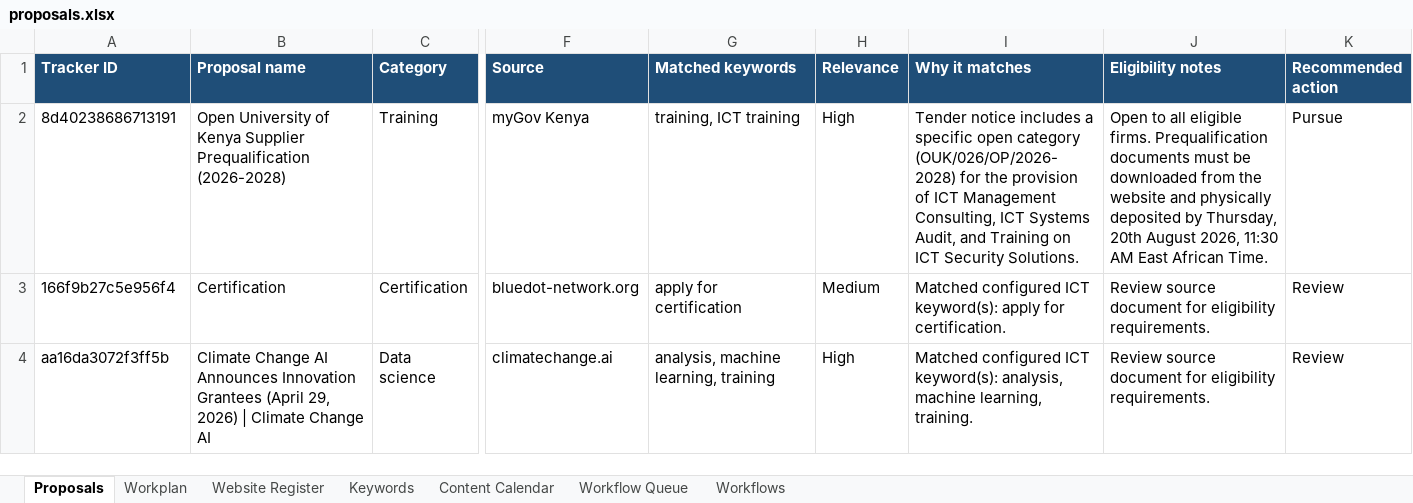
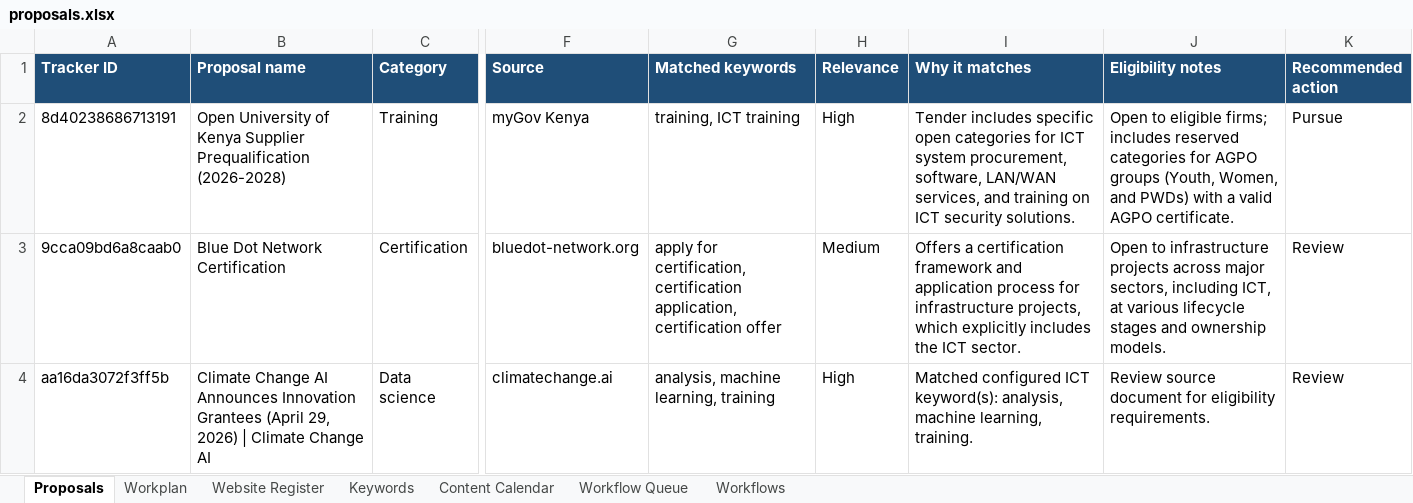
Before and after one commit to AlukweJonesTerah/ProposalMonitor, an Excel workbook: proposal_output/proposals.xlsx, sheet Proposals, drawn as a sheet; only a part is shown, gaps mark what is left out; values as stored, in another font and other column widths than the file's, no borders; the diff covers the shown part only; the diff names each change by its address in the sheet, - before the commit and + after, or states it on an @@ line.

```diff
--- a/proposal_output/proposals.xlsx (sheet Proposals)
+++ b/proposal_output/proposals.xlsx (sheet Proposals)
-I2 (Why it matches): Tender notice includes a specific open category (OUK/026/OP/2026-2028) for the provision of ICT Management Consulting, ICT Systems Audit, and Training on ICT Security Solutions.
+I2 (Why it matches): Tender includes specific open categories for ICT system procurement, software, LAN/WAN services, and training on ICT security solutions.
-J2 (Eligibility notes): Open to all eligible firms. Prequalification documents must be downloaded from the website and physically deposited by Thursday, 20th August 2026, 11:30 AM East African Time.
+J2 (Eligibility notes): Open to eligible firms; includes reserved categories for AGPO groups (Youth, Women, and PWDs) with a valid AGPO certificate.
-A3 (Tracker ID): 166f9b27c5e956f4
+A3 (Tracker ID): 9cca09bd6a8caab0
-B3 (Proposal name): Certification
+B3 (Proposal name): Blue Dot Network Certification
-G3 (Matched keywords): apply for certification
+G3 (Matched keywords): apply for certification, certification application, certification offer
-I3 (Why it matches): Matched configured ICT keyword(s): apply for certification.
+I3 (Why it matches): Offers a certification framework and application process for infrastructure projects, which explicitly includes the ICT sector.
-J3 (Eligibility notes): Review source document for eligibility requirements.
+J3 (Eligibility notes): Open to infrastructure projects across major sectors, including ICT, at various lifecycle stages and ownership models.
```
Also changed, not shown: 8 edited cells elsewhere in this sheet, sheet Workflow Queue, 5 other files.
